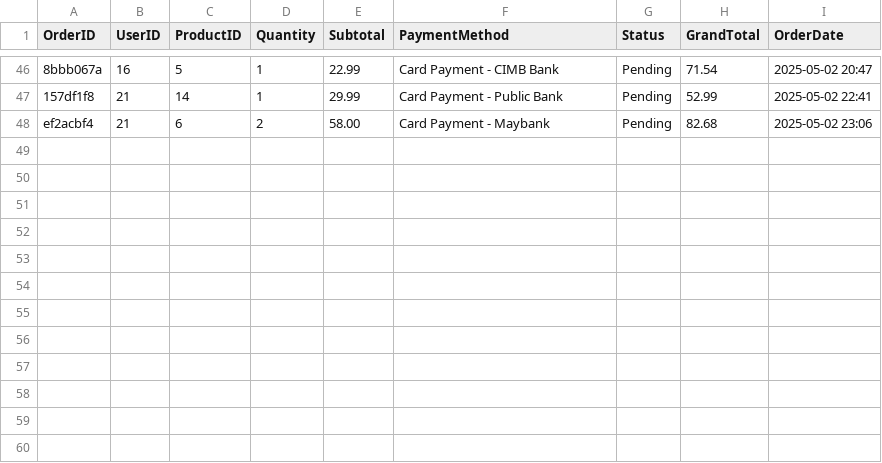
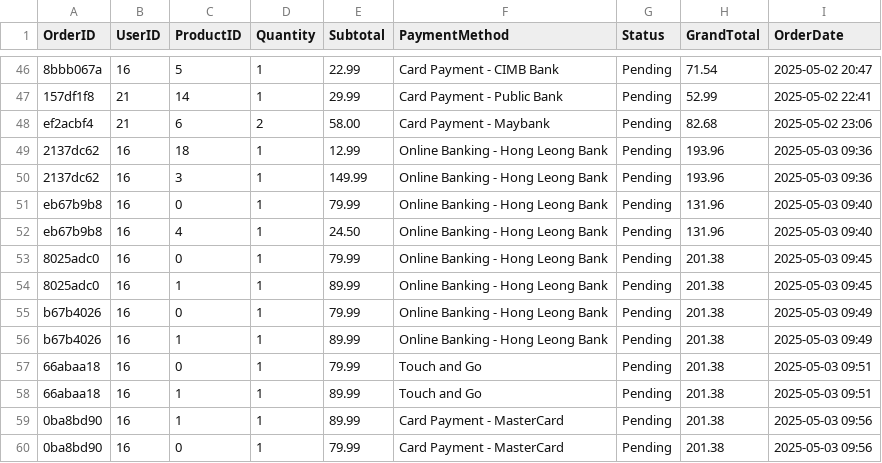
Before and after one commit to Cookiecodess/uni_OOP_Java_Project, a CSV file: orders.csv, drawn as a sheet; only a part is shown, gaps mark what is left out; the diff names each change by its address in the sheet, - before the commit and + after, or states it on an @@ line.

```diff
--- a/orders.csv
+++ b/orders.csv
+row 49: 2137dc62 | 16 | 18 | 1 | 12.99 | Online Banking - Hong Leong Bank | Pending | 193.96 | 2025-05-03 09:36
+row 50: 2137dc62 | 16 | 3 | 1 | 149.99 | Online Banking - Hong Leong Bank | Pending | 193.96 | 2025-05-03 09:36
+row 51: eb67b9b8 | 16 | 0 | 1 | 79.99 | Online Banking - Hong Leong Bank | Pending | 131.96 | 2025-05-03 09:40
+row 52: eb67b9b8 | 16 | 4 | 1 | 24.50 | Online Banking - Hong Leong Bank | Pending | 131.96 | 2025-05-03 09:40
+row 53: 8025adc0 | 16 | 0 | 1 | 79.99 | Online Banking - Hong Leong Bank | Pending | 201.38 | 2025-05-03 09:45
+row 54: 8025adc0 | 16 | 1 | 1 | 89.99 | Online Banking - Hong Leong Bank | Pending | 201.38 | 2025-05-03 09:45
+row 55: b67b4026 | 16 | 0 | 1 | 79.99 | Online Banking - Hong Leong Bank | Pending | 201.38 | 2025-05-03 09:49
+row 56: b67b4026 | 16 | 1 | 1 | 89.99 | Online Banking - Hong Leong Bank | Pending | 201.38 | 2025-05-03 09:49
+row 57: 66abaa18 | 16 | 0 | 1 | 79.99 | Touch and Go | Pending | 201.38 | 2025-05-03 09:51
+row 58: 66abaa18 | 16 | 1 | 1 | 89.99 | Touch and Go | Pending | 201.38 | 2025-05-03 09:51
+row 59: 0ba8bd90 | 16 | 1 | 1 | 89.99 | Card Payment - MasterCard | Pending | 201.38 | 2025-05-03 09:56
+row 60: 0ba8bd90 | 16 | 0 | 1 | 79.99 | Card Payment - MasterCard | Pending | 201.38 | 2025-05-03 09:56
```
Also changed, not shown: order_visibility.csv, 5 other files.
